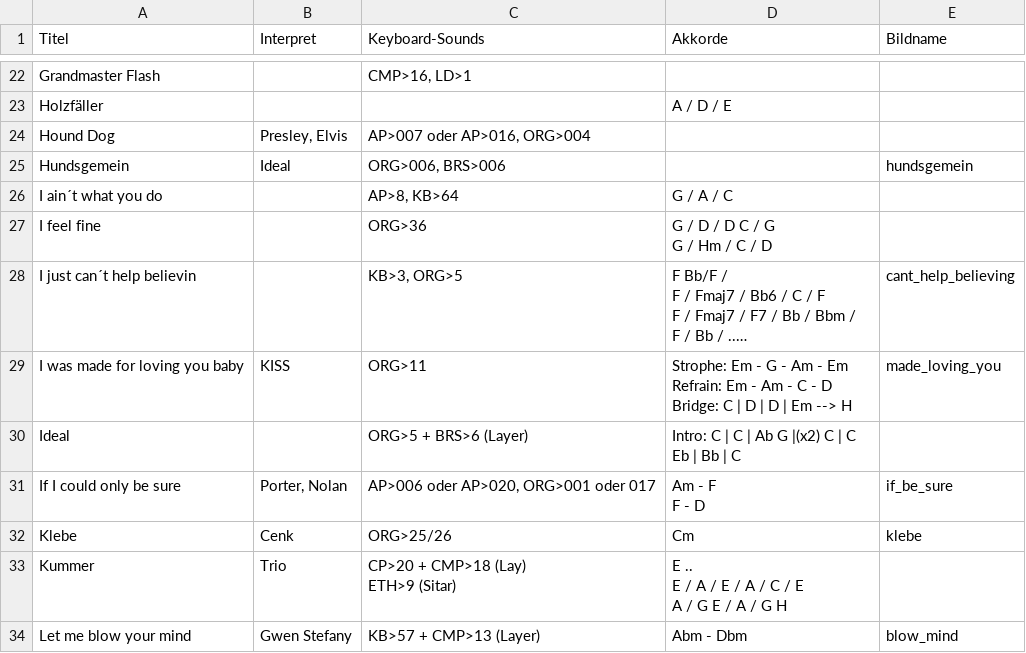
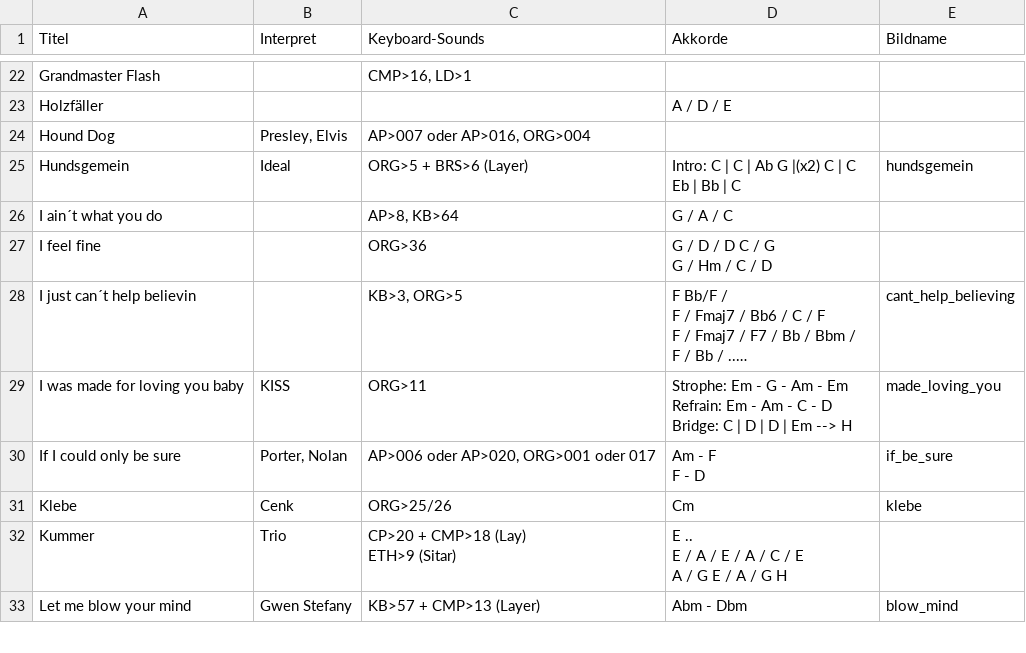
Before and after one commit to nekoCC01/sms-plain, a CSV file: songs.csv, drawn as a sheet; only a part is shown, gaps mark what is left out; long unchanged cells end in ….

Commit message:
hundsgemein - ideal

```diff
--- a/songs.csv
+++ b/songs.csv
@@ -41,3 +41,4 @@ Holzfäller,,,A / D / E,
 Hound Dog,"Presley, Elvis","AP>007 oder AP>016, ORG>004",,
-Hundsgemein,Ideal,"ORG>006, BRS>006",,hundsgemein
+Hundsgemein,Ideal,ORG>5 + BRS>6 (Layer),"Intro: C | C | Ab G |(x2) C | C
+Eb | Bb | C ",hundsgemein
 I ain´t what you do,,"AP>8, KB>64",G / A / C,
@@ -53,4 +54,2 @@ Refrain: Em - Am - C - D
 Bridge: C | D | D | Em --> H",made_loving_you
-Ideal,,ORG>5 + BRS>6 (Layer),"Intro: C | C | Ab G |(x2) C | C
-Eb | Bb | C ",
 If I could only be sure,"Porter, Nolan","AP>006 oder AP>020, ORG>001 oder 017","Am - F
```
